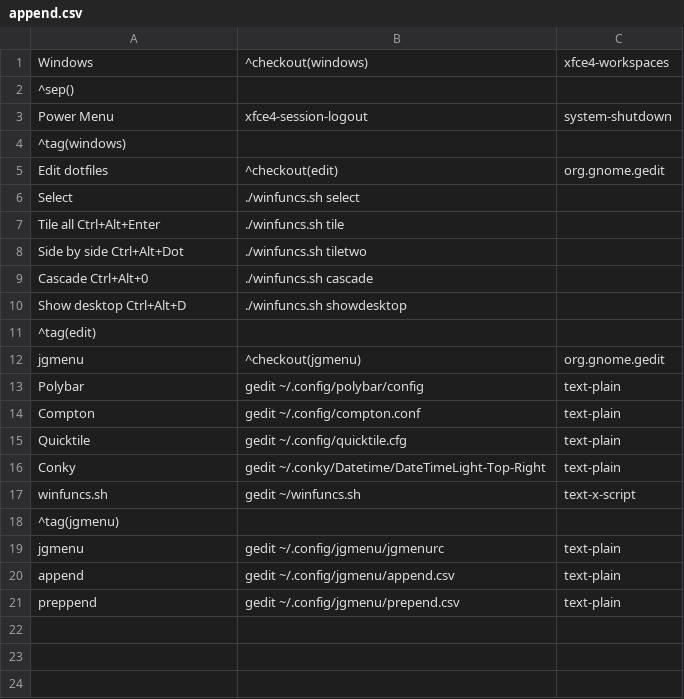
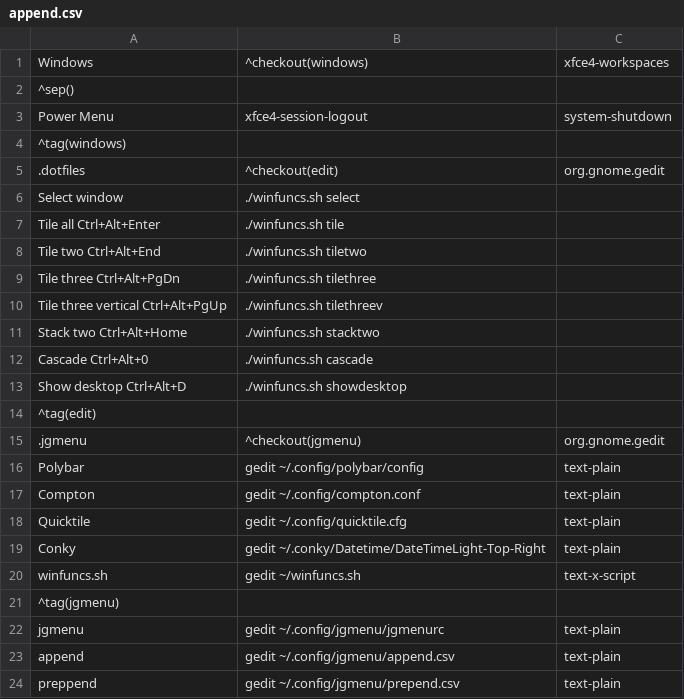
Before and after one commit to crnihr/dotfiles, a CSV file: jgmenu/append.csv, drawn as a sheet; addresses are those after the commit; the diff names each change by its address in the sheet, - before the commit and + after, or states it on an @@ line.

Commit message:
Add files via upload

```diff
--- a/jgmenu/append.csv
+++ b/jgmenu/append.csv
-A5: Edit dotfiles
+A5: .dotfiles
-A6: Select
+A6: Select window
-A8: Side by side Ctrl+Alt+Dot
+A8: Tile two Ctrl+Alt+End
+row 9: Tile three Ctrl+Alt+PgDn | ./winfuncs.sh tilethree
+row 10: Tile three vertical Ctrl+Alt+PgUp | ./winfuncs.sh tilethreev
+row 11: Stack two Ctrl+Alt+Home | ./winfuncs.sh stacktwo
-A15: jgmenu
+A15: .jgmenu
```
